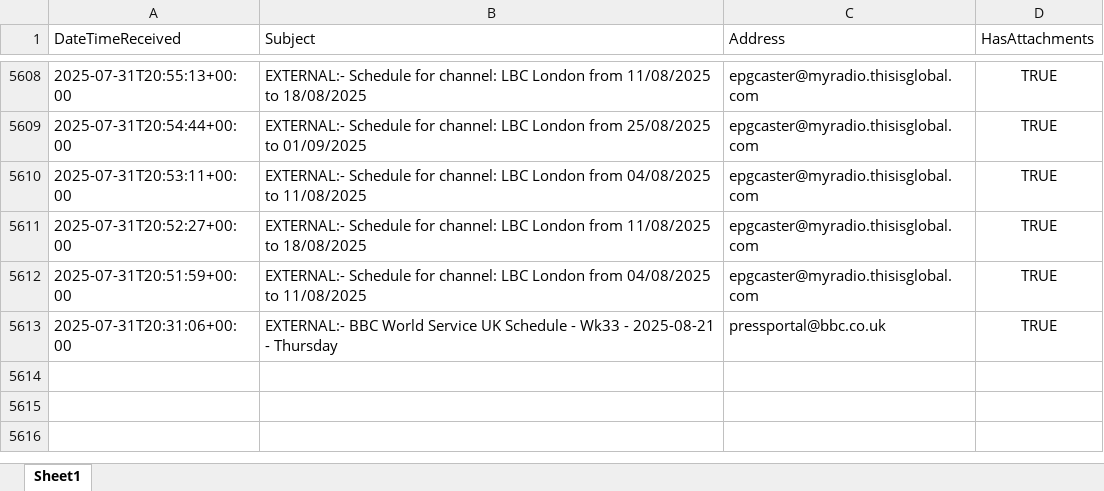
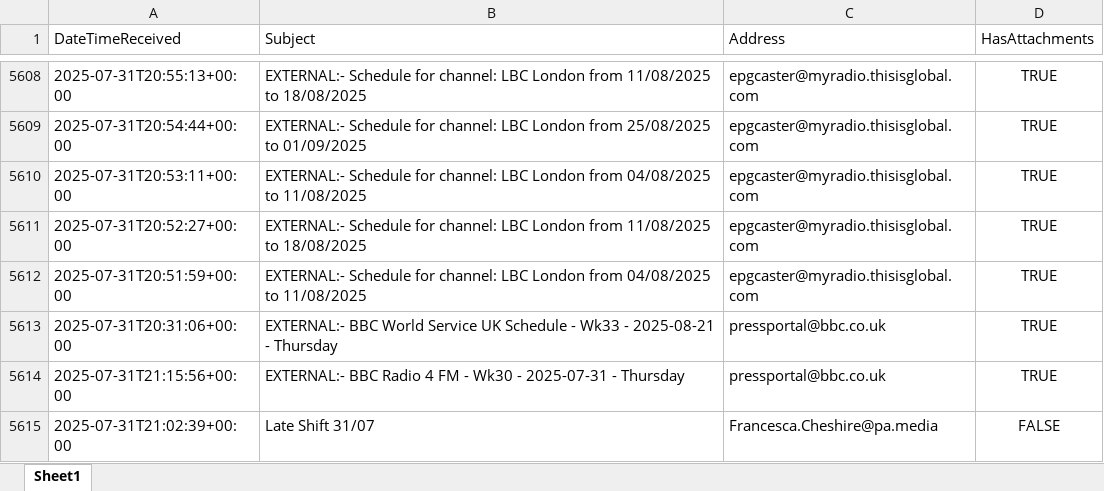
Before and after one commit to nickyleech/Files, an Excel workbook: Mailbox Emails/Mailbox Emails.xlsx, sheet Sheet1, drawn as a sheet; only a part is shown, gaps mark what is left out; values as stored, in another font and other column widths than the file's, no borders; table styles not drawn; the diff names each change by its address in the sheet, - before the commit and + after, or states it on an @@ line.

Commit message:
Update file from SharePoint:

```diff
--- a/Mailbox Emails/Mailbox Emails.xlsx (sheet Sheet1)
+++ b/Mailbox Emails/Mailbox Emails.xlsx (sheet Sheet1)
+row 5614: 2025-07-31T21:15:56+00:00 | EXTERNAL:- BBC Radio 4 FM - Wk30 - 2025-07-31 - Thursday | pressportal@bbc.co.uk | TRUE
+row 5615: 2025-07-31T21:02:39+00:00 | Late Shift 31/07 | Francesca.Cheshire@pa.media | FALSE
```
